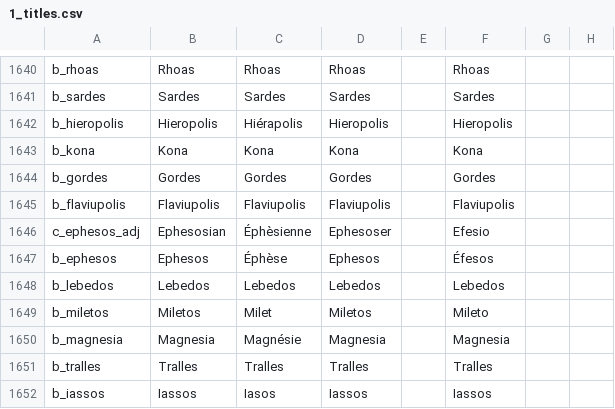
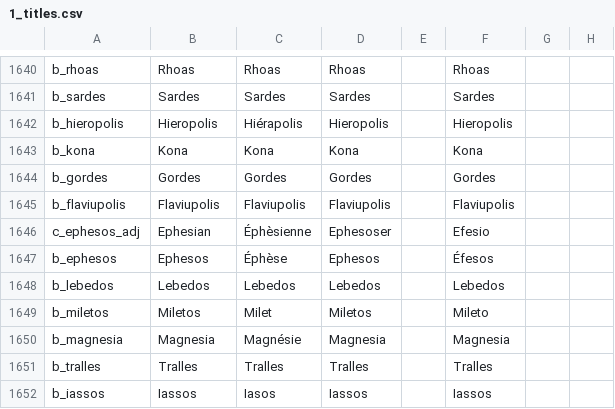
Before and after one commit to preslavb/lux-invicta-repository, a CSV file: localisation/1_titles.csv, drawn as a sheet; only a part is shown, gaps mark what is left out; the diff names each change by its address in the sheet, - before the commit and + after, or states it on an @@ line.

```diff
--- a/localisation/1_titles.csv
+++ b/localisation/1_titles.csv
-B1646: Ephesosian
+B1646: Ephesian
```
Also changed, not shown: localisation/VIET_Decisions.csv, localisation/VIET_ipad_misc_fun.csv, 3 other files.
